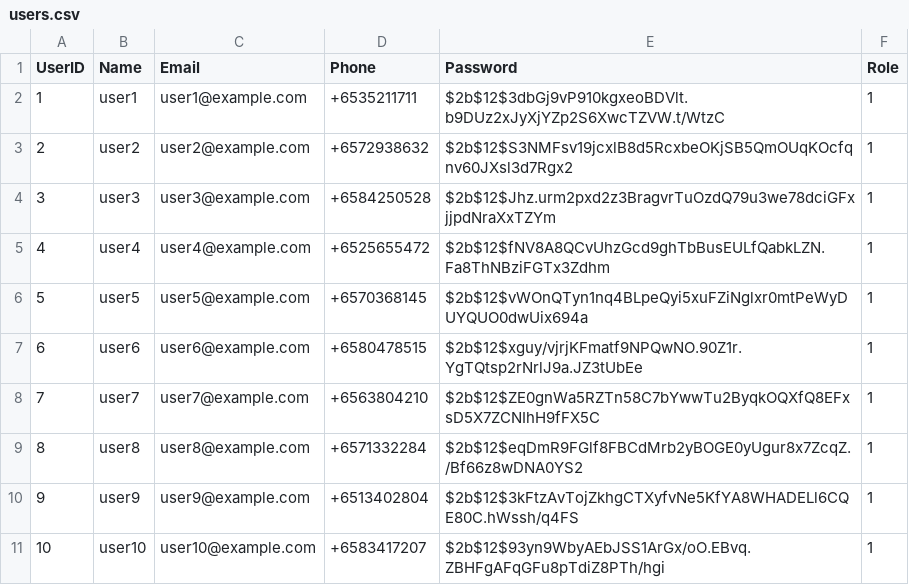
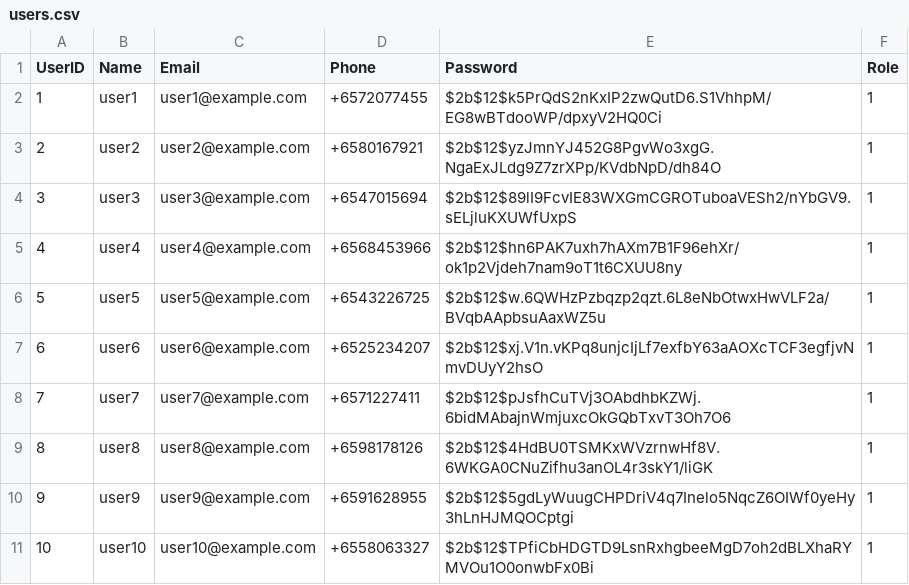
Before and after one commit to ZhengWeiHo/G36_CSC2008Project, a CSV file: website/users.csv, drawn as a sheet.

```diff
--- a/website/users.csv
+++ b/website/users.csv
@@ -1,11 +1,11 @@
 UserID,Name,Email,Phone,Password,Role
-1,user1,user1@example.com,+6535211711,$2b$12$3dbGj9vP910kgxeoBDVlt.b9DUz2xJyXjYZp2S6XwcTZVW.t/WtzC,1
-2,user2,user2@example.com,+6572938632,$2b$12$S3NMFsv19jcxlB8d5RcxbeOKjSB5QmOUqKOcfqnv60JXsl3d7Rgx2,1
-3,user3,user3@example.com,+6584250528,$2b$12$Jhz.urm2pxd2z3BragvrTuOzdQ79u3we78dciGFxjjpdNraXxTZYm,1
-4,user4,user4@example.com,+6525655472,$2b$12$fNV8A8QCvUhzGcd9ghTbBusEULfQabkLZN.Fa8ThNBziFGTx3Zdhm,1
-5,user5,user5@example.com,+6570368145,$2b$12$vWOnQTyn1nq4BLpeQyi5xuFZiNglxr0mtPeWyDUYQUO0dwUix694a,1
-6,user6,user6@example.com,+6580478515,$2b$12$xguy/vjrjKFmatf9NPQwNO.90Z1r.YgTQtsp2rNrlJ9a.JZ3tUbEe,1
-7,user7,user7@example.com,+6563804210,$2b$12$ZE0gnWa5RZTn58C7bYwwTu2ByqkOQXfQ8EFxsD5X7ZCNIhH9fFX5C,1
-8,user8,user8@example.com,+6571332284,$2b$12$eqDmR9FGlf8FBCdMrb2yBOGE0yUgur8x7ZcqZ./Bf66z8wDNA0YS2,1
-9,user9,user9@example.com,+6513402804,$2b$12$3kFtzAvTojZkhgCTXyfvNe5KfYA8WHADELl6CQE80C.hWssh/q4FS,1
-10,user10,user10@example.com,+6583417207,$2b$12$93yn9WbyAEbJSS1ArGx/oO.EBvq.ZBHFgAFqGFu8pTdiZ8PTh/hgi,1
+1,user1,user1@example.com,+6572077455,$2b$12$k5PrQdS2nKxIP2zwQutD6.S1VhhpM/EG8wBTdooWP/dpxyV2HQ0Ci,1
+2,user2,user2@example.com,+6580167921,$2b$12$yzJmnYJ452G8PgvWo3xgG.NgaExJLdg9Z7zrXPp/KVdbNpD/dh84O,1
+3,user3,user3@example.com,+6547015694,$2b$12$89lI9FcvIE83WXGmCGROTuboaVESh2/nYbGV9.sELjluKXUWfUxpS,1
+4,user4,user4@example.com,+6568453966,$2b$12$hn6PAK7uxh7hAXm7B1F96ehXr/ok1p2Vjdeh7nam9oT1t6CXUU8ny,1
+5,user5,user5@example.com,+6543226725,$2b$12$w.6QWHzPzbqzp2qzt.6L8eNbOtwxHwVLF2a/BVqbAApbsuAaxWZ5u,1
+6,user6,user6@example.com,+6525234207,$2b$12$xj.V1n.vKPq8unjcIjLf7exfbY63aAOXcTCF3egfjvNmvDUyY2hsO,1
+7,user7,user7@example.com,+6571227411,$2b$12$pJsfhCuTVj3OAbdhbKZWj.6bidMAbajnWmjuxcOkGQbTxvT3Oh7O6,1
+8,user8,user8@example.com,+6598178126,$2b$12$4HdBU0TSMKxWVzrnwHf8V.6WKGA0CNuZifhu3anOL4r3skY1/liGK,1
+9,user9,user9@example.com,+6591628955,$2b$12$5gdLyWuugCHPDriV4q7Inelo5NqcZ6OIWf0yeHy3hLnHJMQOCptgi,1
+10,user10,user10@example.com,+6558063327,$2b$12$TPfiCbHDGTD9LsnRxhgbeeMgD7oh2dBLXhaRYMVOu1O0onwbFx0Bi,1
```
Also changed, not shown: website/donations.csv, website/donors.csv, 3 other files.
